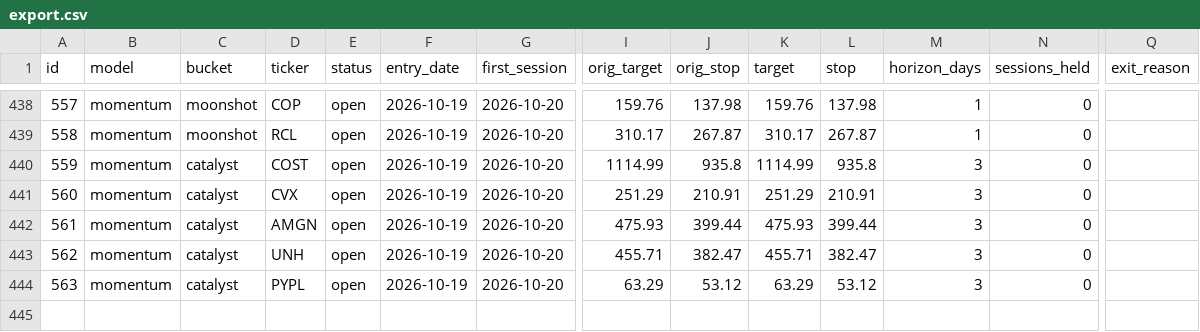
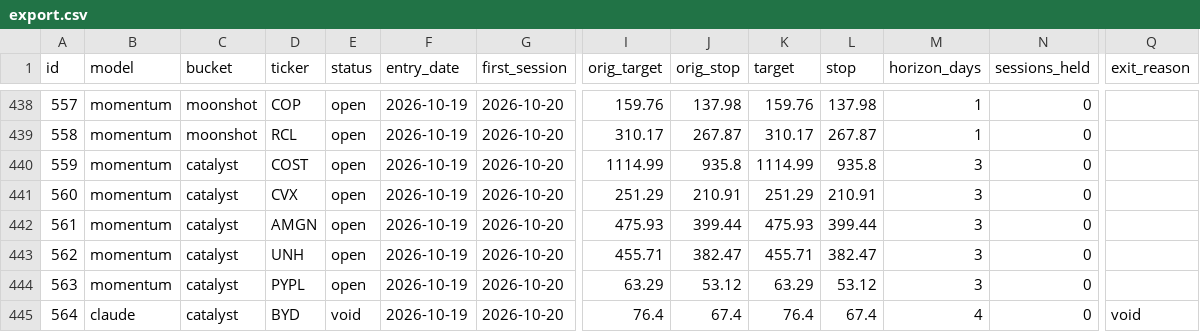
Before and after one commit to arinouri/ai-stock-picks-arena, a CSV file: site/data/export.csv, drawn as a sheet; only a part is shown, gaps mark what is left out; rows hold the shown columns only; the diff names each change by its address in the sheet, - before the commit and + after, or states it on an @@ line.

```diff
--- a/site/data/export.csv
+++ b/site/data/export.csv
+row 445: 564 | claude | catalyst | BYD | void | 2026-10-19 | 2026-10-20 | 76.4 | 67.4 | 76.4 | 67.4 | 4 | 0 | void
```
Also changed, not shown: 11 other files.
